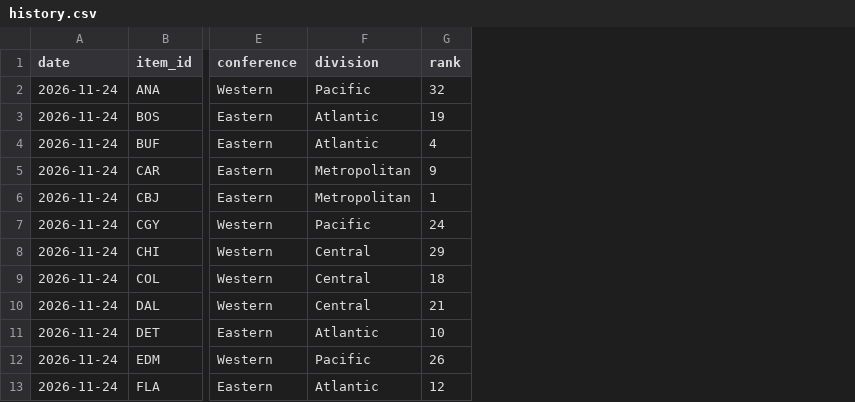
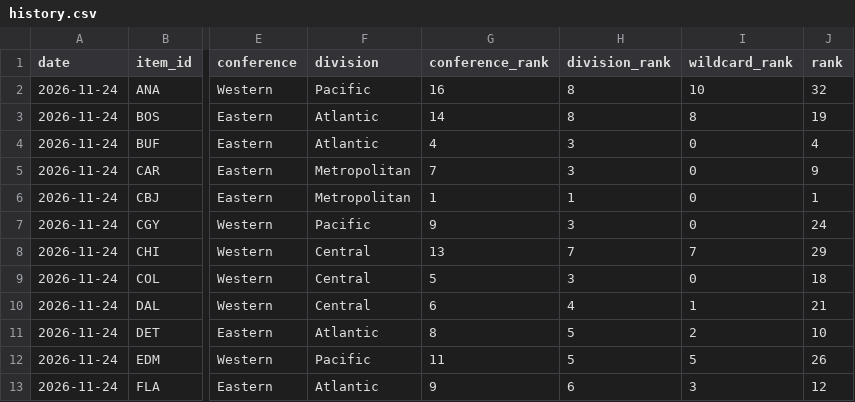
Before and after one commit to Brady-Dyn18/nhl-standings-tracker, a CSV file: data/history.csv, drawn as a sheet; only a part is shown, gaps mark what is left out; the diff names each change by its address in the sheet, - before the commit and + after, or states it on an @@ line.

```diff
--- a/data/history.csv
+++ b/data/history.csv
+column G (conference_rank), rows 2-13: 16 | 14 | 4 | 7 | 1 | 9 | 13 | 5 | 6 | 8 | 11 | 9
+column H (division_rank), rows 2-13: 8 | 8 | 3 | 3 | 1 | 3 | 7 | 3 | 4 | 5 | 5 | 6
+column I (wildcard_rank), rows 2-13: 10 | 8 | 0 | 0 | 0 | 0 | 7 | 0 | 1 | 2 | 5 | 3
```
Also changed, not shown: 21 other files.
